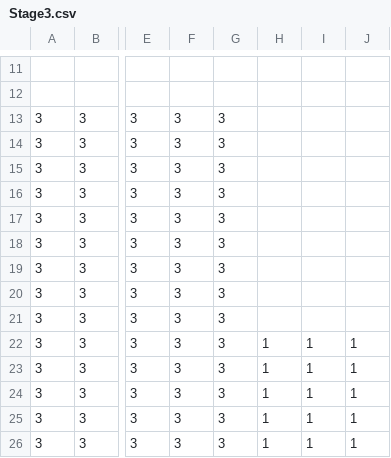
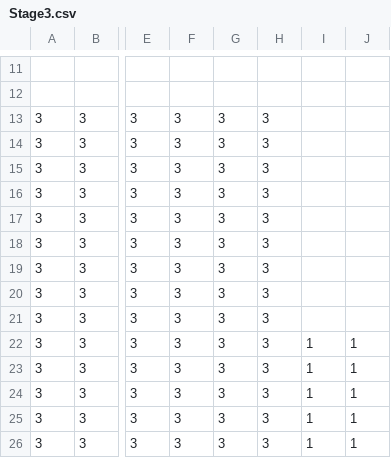
Before and after one commit to doragenaitanaka/Hew2025-ProtoType, a CSV file: Hew2025_ProtoType/Stage3.csv, drawn as a sheet; only a part is shown, gaps mark what is left out; the diff names each change by its address in the sheet, - before the commit and + after, or states it on an @@ line.

```diff
--- a/Hew2025_ProtoType/Stage3.csv
+++ b/Hew2025_ProtoType/Stage3.csv
-H13:H21: (empty)
+H13:H21: 3
-H22:H26: 1
+H22:H26: 3
```
Also changed, not shown: 3 other files.
